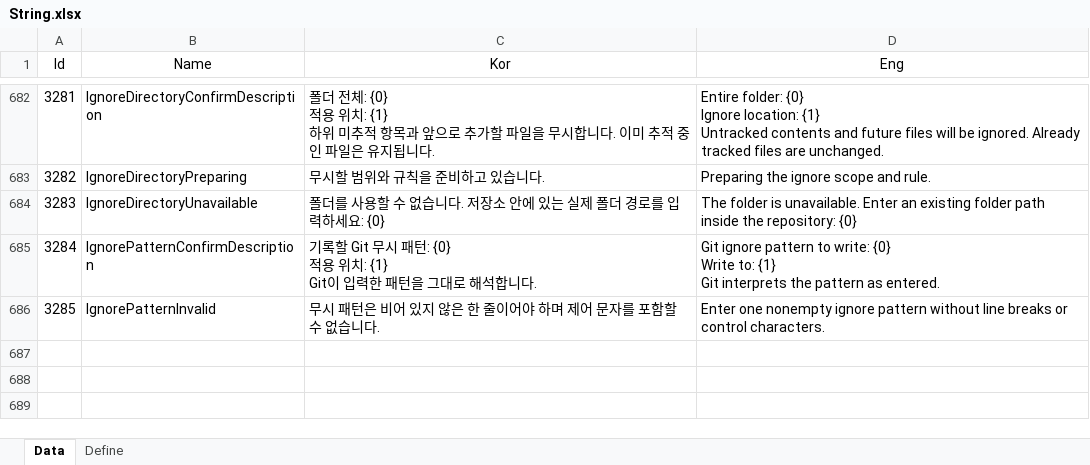
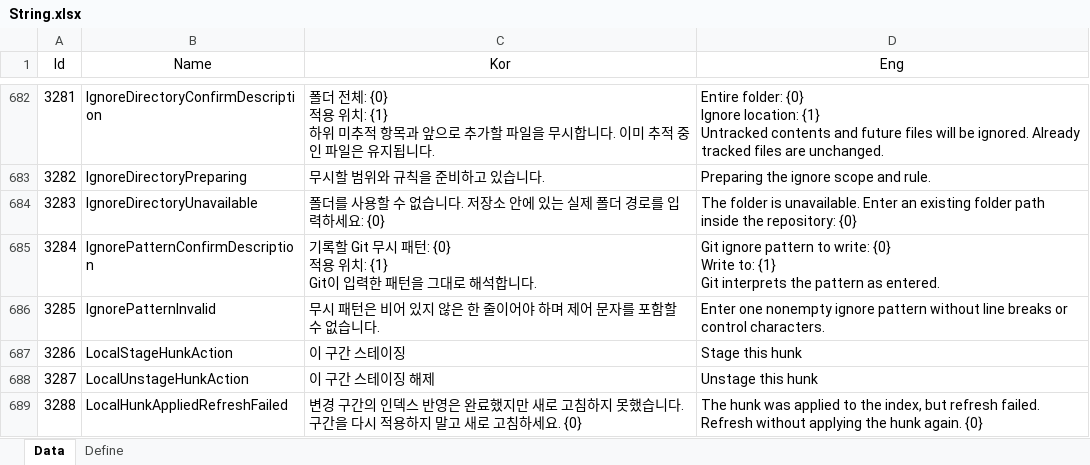
Before and after one commit to EomTaeWook/Bough, an Excel workbook: Excel/String.xlsx, sheet Data, drawn as a sheet; only a part is shown, gaps mark what is left out; values as stored, in another font and other column widths than the file's, no borders; the diff names each change by its address in the sheet, - before the commit and + after, or states it on an @@ line.

```diff
--- a/Excel/String.xlsx (sheet Data)
+++ b/Excel/String.xlsx (sheet Data)
+row 687: 3286 | LocalStageHunkAction | 이 구간 스테이징 | Stage this hunk
+row 688: 3287 | LocalUnstageHunkAction | 이 구간 스테이징 해제 | Unstage this hunk
+row 689: 3288 | LocalHunkAppliedRefreshFailed | 변경 구간의 인덱스 반영은 완료했지만 새로 고침하지 못했습니다. 구간을 다시 적용하지 말고 새로 고침하세요. {0} | The hunk was applied to the index, but refresh failed. Refresh without applying the hunk again. {0}
```
Also changed, not shown: 10 other files.
